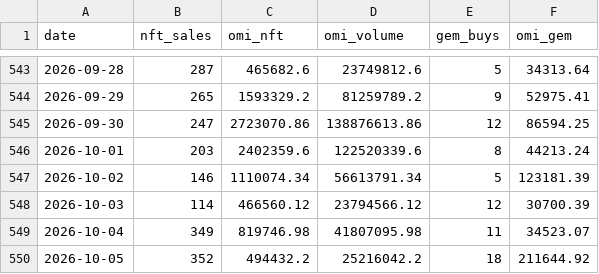
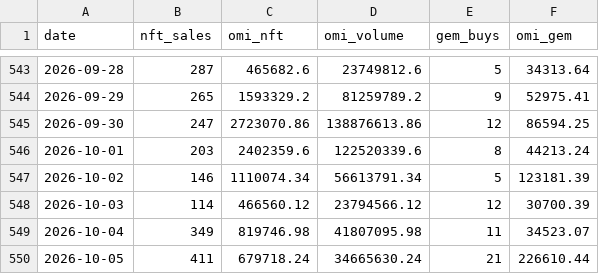
Before and after one commit to fanablefrance/jetonveve, a CSV file: data/burns_split_daily.csv, drawn as a sheet; only a part is shown, gaps mark what is left out.

```diff
--- a/data/burns_split_daily.csv
+++ b/data/burns_split_daily.csv
@@ -549,2 +549,2 @@ date,nft_sales,omi_nft,omi_volume,gem_buys,omi_gem
 2026-10-04,349,819746.98,41807095.98,11,34523.07
-2026-10-05,352,494432.2,25216042.2,18,211644.92
+2026-10-05,411,679718.24,34665630.24,21,226610.44
```
Also changed, not shown: data/burns_daily.csv, 1 other file.
